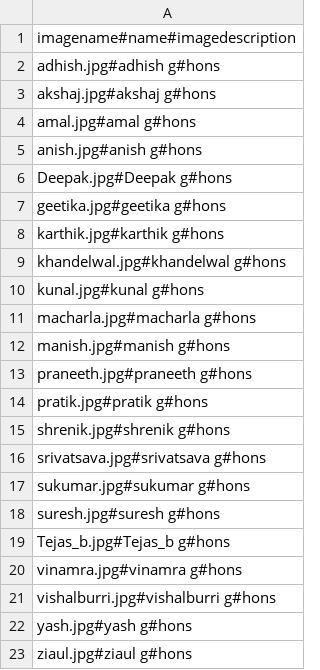
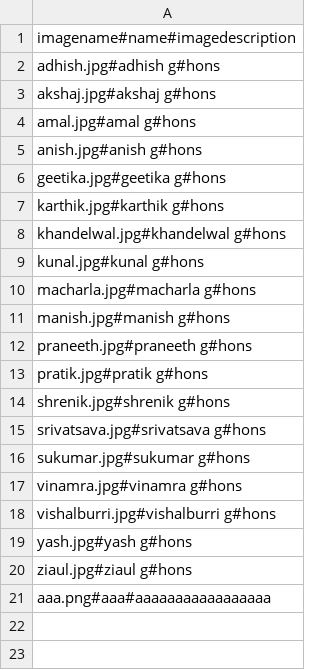
Before and after one commit to binoyskaria/CSG_WEBSITE_IIIT_HYDERABAD, a CSV file: backend/data/imageData.csv, drawn as a sheet.

Commit message:
faculty backend moodule completed

```diff
--- a/backend/data/imageData.csv
+++ b/backend/data/imageData.csv
@@ -5,3 +5,2 @@ amal.jpg#amal g#hons
 anish.jpg#anish g#hons
-Deepak.jpg#Deepak g#hons
 geetika.jpg#geetika g#hons
@@ -17,4 +16,2 @@ srivatsava.jpg#srivatsava g#hons
 sukumar.jpg#sukumar g#hons
-suresh.jpg#suresh g#hons
-Tejas_b.jpg#Tejas_b g#hons
 vinamra.jpg#vinamra g#hons
@@ -23 +20,2 @@ yash.jpg#yash g#hons
 ziaul.jpg#ziaul g#hons
+aaa.png#aaa#aaaaaaaaaaaaaaaaa
```
Also changed, not shown: 12 other files.
